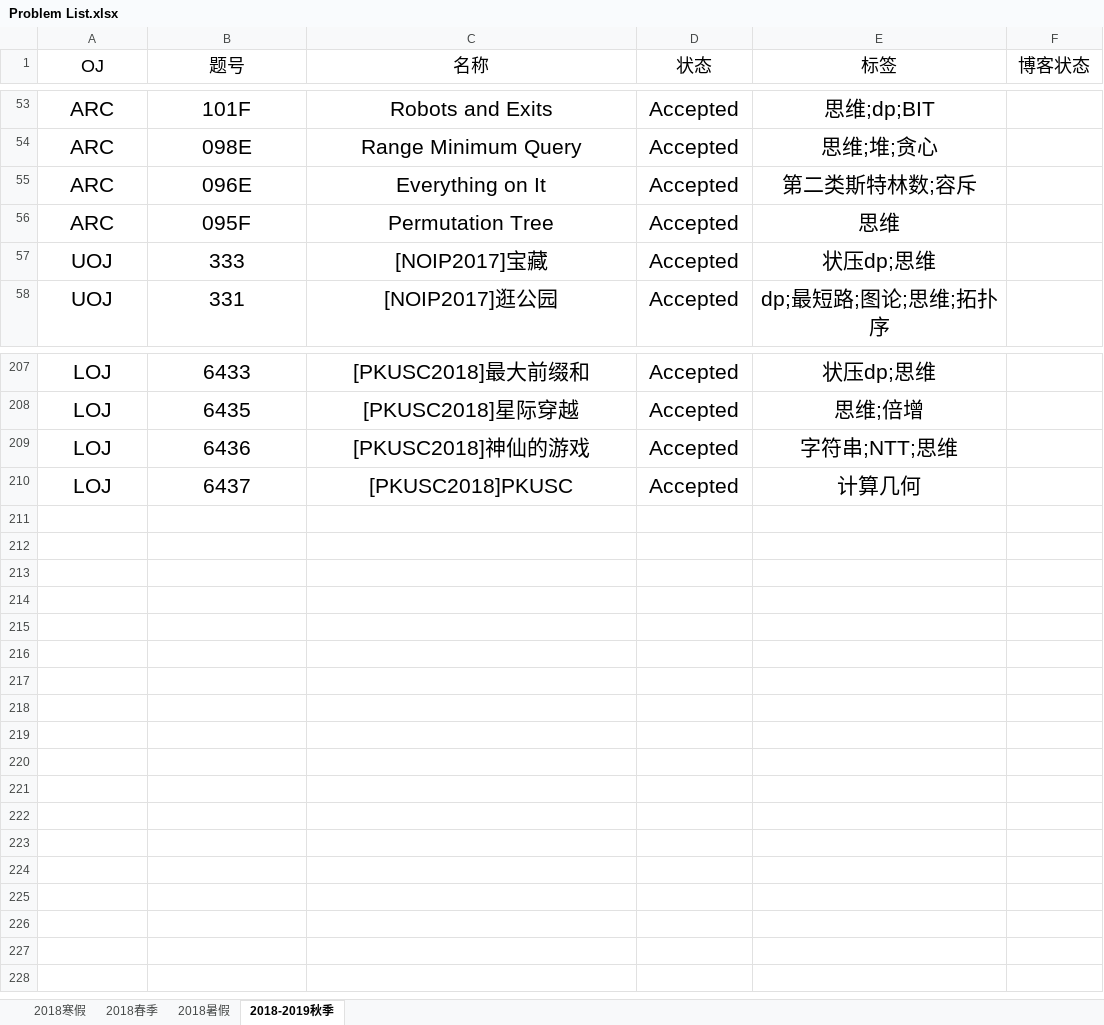
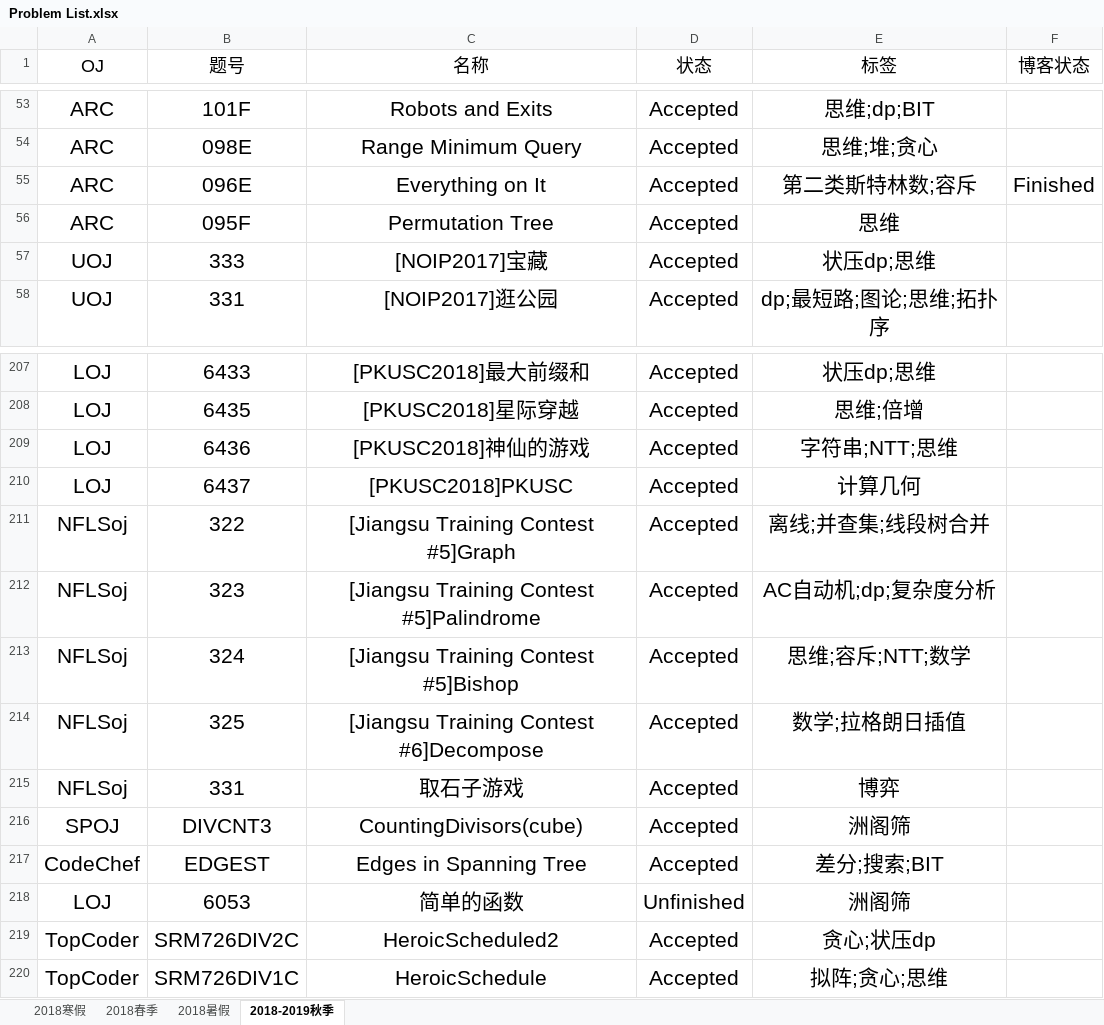
Before and after one commit to IcePrincess-1968/Programmes, an Excel workbook: Problem List.xlsx, sheet 2018-2019秋季, drawn as a sheet; only a part is shown, gaps mark what is left out; values as stored, in another font and other column widths than the file's, no borders; the diff names each change by its address in the sheet, - before the commit and + after, or states it on an @@ line.

Commit message:
add apc001G(unfinished),2 solutions of nflspc #1 and tcsrm726div1&2c

```diff
--- a/Problem List.xlsx (sheet 2018-2019秋季)
+++ b/Problem List.xlsx (sheet 2018-2019秋季)
-F55 (博客状态): (empty)
+F55 (博客状态): Finished
+row 211: NFLSoj | 322 | [Jiangsu Training Contest #5]Graph | Accepted | 离线;并查集;线段树合并
+row 212: NFLSoj | 323 | [Jiangsu Training Contest #5]Palindrome | Accepted | AC自动机;dp;复杂度分析
+row 213: NFLSoj | 324 | [Jiangsu Training Contest #5]Bishop | Accepted | 思维;容斥;NTT;数学
+row 214: NFLSoj | 325 | [Jiangsu Training Contest #6]Decompose | Accepted | 数学;拉格朗日插值
+row 215: NFLSoj | 331 | 取石子游戏 | Accepted | 博弈
+row 216: SPOJ | DIVCNT3 | CountingDivisors(cube) | Accepted | 洲阁筛
+row 217: CodeChef | EDGEST | Edges in Spanning Tree | Accepted | 差分;搜索;BIT
+row 218: LOJ | 6053 | 简单的函数 | Unfinished | 洲阁筛
+row 219: TopCoder | SRM726DIV2C | HeroicScheduled2 | Accepted | 贪心;状压dp
+row 220: TopCoder | SRM726DIV1C | HeroicSchedule | Accepted | 拟阵;贪心;思维
```
Also changed, not shown: 5 other files.
